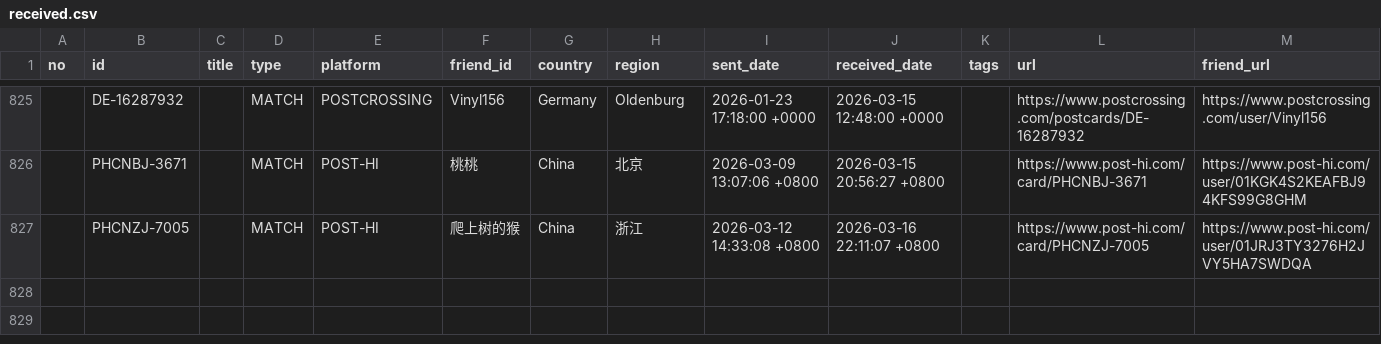
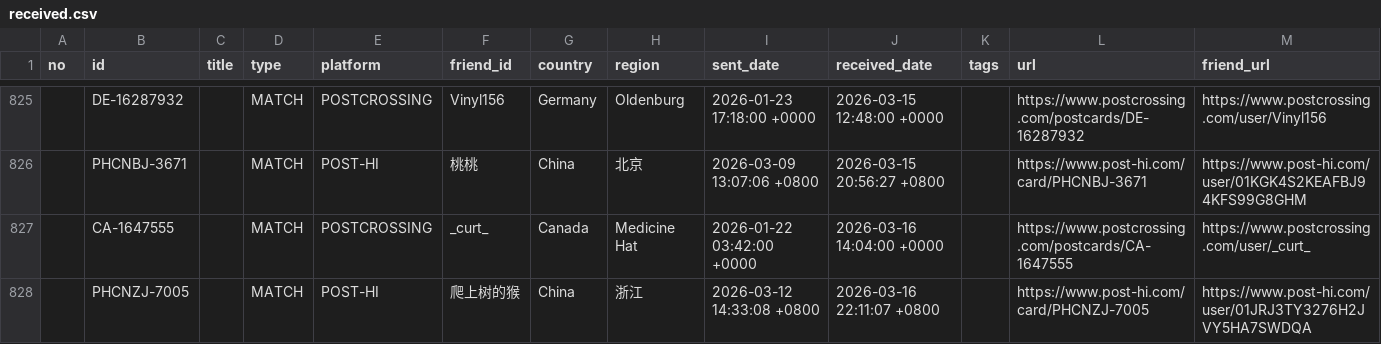
Before and after one commit to JiYouMCC/postcards, a CSV file: _data/received.csv, drawn as a sheet; only a part is shown, gaps mark what is left out.

```diff
--- a/_data/received.csv
+++ b/_data/received.csv
@@ -826,2 +826,3 @@
 ,PHCNBJ-3671,,MATCH,POST-HI,桃桃,China,北京,2026-03-09 13:07:06 +0800,2026-03-15 20:56:27 +0800,,https://www.post-hi.com/card/PHCNBJ-3671,https://www.post-hi.com/user/01KGK4S2KEAFBJ94KFS99G8GHM
+,CA-1647555,,MATCH,POSTCROSSING,_curt_,Canada,Medicine Hat,2026-01-22 03:42:00 +0000,2026-03-16 14:04:00 +0000,,https://www.postcrossing.com/postcards/CA-1647555,https://www.postcrossing.com/user/_curt_
 ,PHCNZJ-7005,,MATCH,POST-HI,爬上树的猴,China,浙江,2026-03-12 14:33:08 +0800,2026-03-16 22:11:07 +0800,,https://www.post-hi.com/card/PHCNZJ-7005,https://www.post-hi.com/user/01JRJ3TY3276H2JVY5HA7SWDQA
```
Also changed, not shown: _data/grouped.csv, 1 other file.
